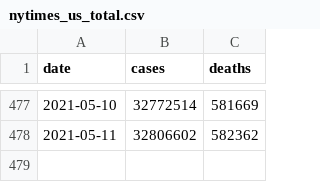
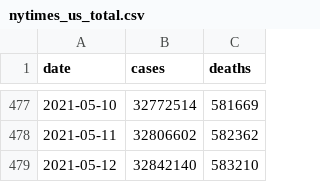
Before and after one commit to BarbaricEric/COVID-19-Tracker, a CSV file: nytimes_covid_19_data/nytimes_us_total.csv, drawn as a sheet; only a part is shown, gaps mark what is left out; the diff names each change by its address in the sheet, - before the commit and + after, or states it on an @@ line.

Commit message:
Update nytimes_us_total.csv

```diff
--- a/nytimes_covid_19_data/nytimes_us_total.csv
+++ b/nytimes_covid_19_data/nytimes_us_total.csv
+row 479: 2021-05-12 | 32842140 | 583210
```
